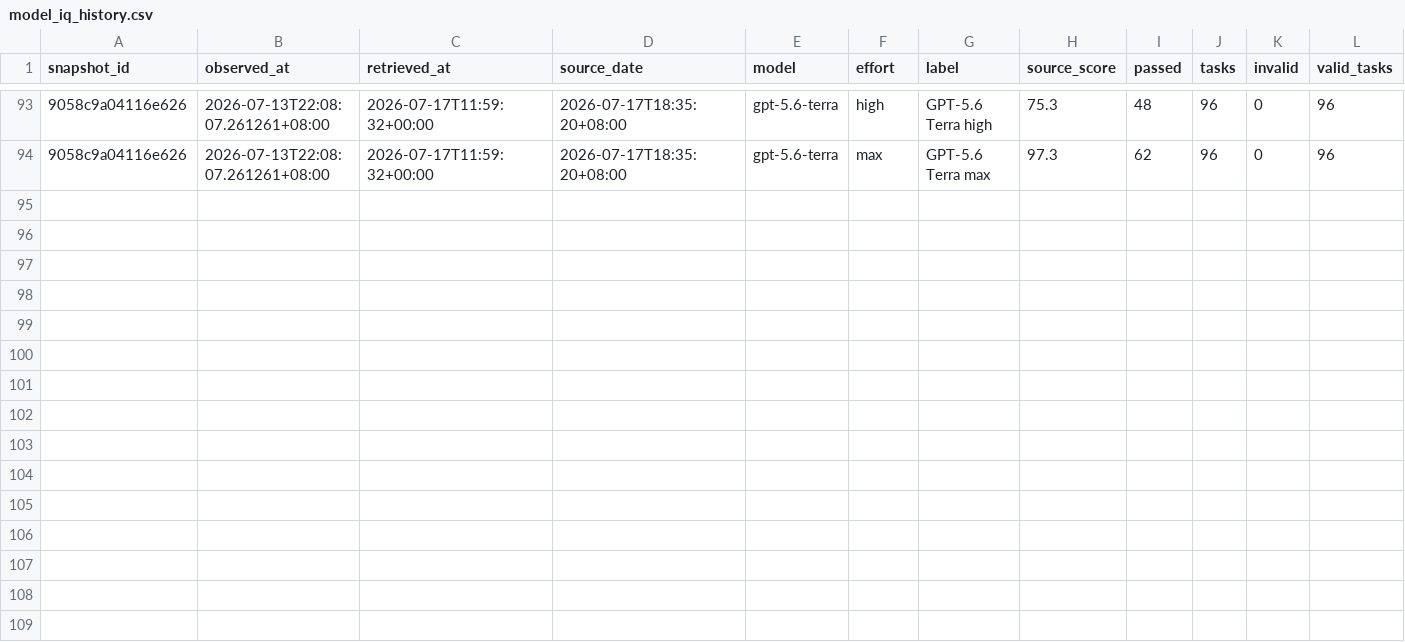
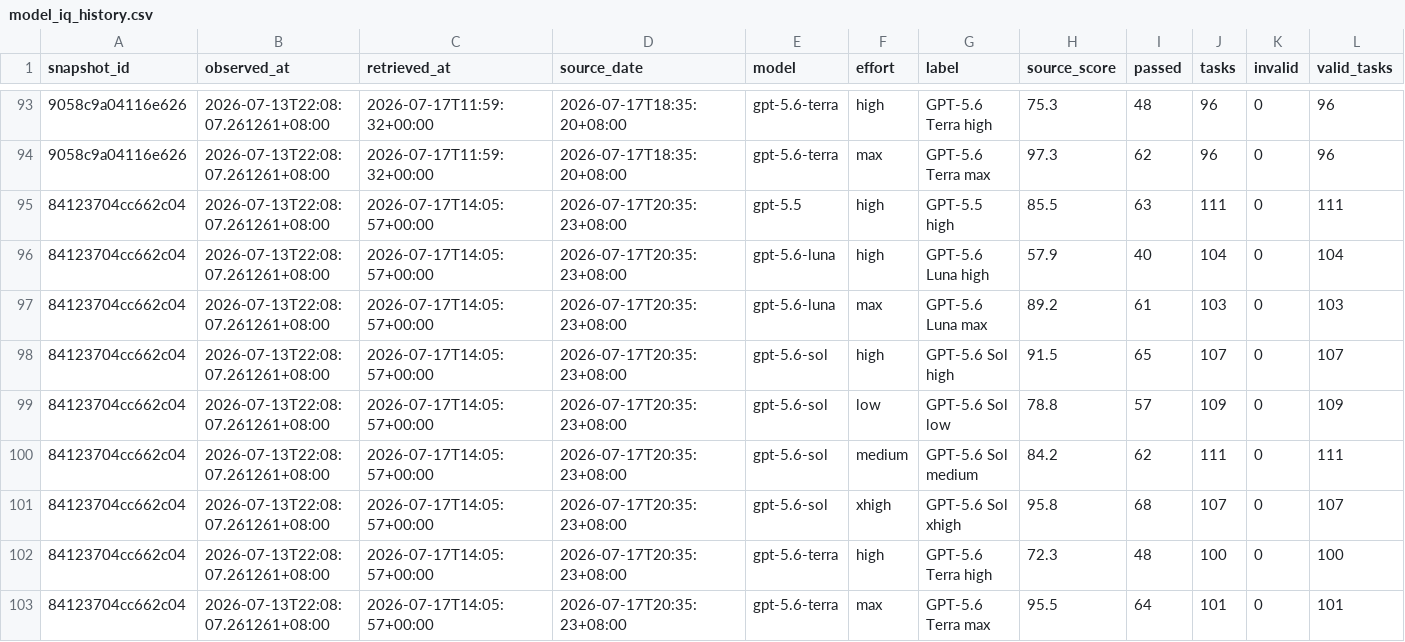
Before and after one commit to Lurk6725/codex-5.6-model-radar-, a CSV file: data/api/model_iq_history.csv, drawn as a sheet; only a part is shown, gaps mark what is left out; rows hold the shown columns only; the diff names each change by its address in the sheet, - before the commit and + after, or states it on an @@ line.

```diff
--- a/data/api/model_iq_history.csv
+++ b/data/api/model_iq_history.csv
+row 95: 84123704cc662c04 | 2026-07-13T22:08:07.261261+08:00 | 2026-07-17T14:05:57+00:00 | 2026-07-17T20:35:23+08:00 | gpt-5.5 | high | GPT-5.5 high | 85.5 | 63 | 111 | 0 | 111
+row 96: 84123704cc662c04 | 2026-07-13T22:08:07.261261+08:00 | 2026-07-17T14:05:57+00:00 | 2026-07-17T20:35:23+08:00 | gpt-5.6-luna | high | GPT-5.6 Luna high | 57.9 | 40 | 104 | 0 | 104
+row 97: 84123704cc662c04 | 2026-07-13T22:08:07.261261+08:00 | 2026-07-17T14:05:57+00:00 | 2026-07-17T20:35:23+08:00 | gpt-5.6-luna | max | GPT-5.6 Luna max | 89.2 | 61 | 103 | 0 | 103
+row 98: 84123704cc662c04 | 2026-07-13T22:08:07.261261+08:00 | 2026-07-17T14:05:57+00:00 | 2026-07-17T20:35:23+08:00 | gpt-5.6-sol | high | GPT-5.6 Sol high | 91.5 | 65 | 107 | 0 | 107
+row 99: 84123704cc662c04 | 2026-07-13T22:08:07.261261+08:00 | 2026-07-17T14:05:57+00:00 | 2026-07-17T20:35:23+08:00 | gpt-5.6-sol | low | GPT-5.6 Sol low | 78.8 | 57 | 109 | 0 | 109
+row 100: 84123704cc662c04 | 2026-07-13T22:08:07.261261+08:00 | 2026-07-17T14:05:57+00:00 | 2026-07-17T20:35:23+08:00 | gpt-5.6-sol | medium | GPT-5.6 Sol medium | 84.2 | 62 | 111 | 0 | 111
+row 101: 84123704cc662c04 | 2026-07-13T22:08:07.261261+08:00 | 2026-07-17T14:05:57+00:00 | 2026-07-17T20:35:23+08:00 | gpt-5.6-sol | xhigh | GPT-5.6 Sol xhigh | 95.8 | 68 | 107 | 0 | 107
+row 102: 84123704cc662c04 | 2026-07-13T22:08:07.261261+08:00 | 2026-07-17T14:05:57+00:00 | 2026-07-17T20:35:23+08:00 | gpt-5.6-terra | high | GPT-5.6 Terra high | 72.3 | 48 | 100 | 0 | 100
+row 103: 84123704cc662c04 | 2026-07-13T22:08:07.261261+08:00 | 2026-07-17T14:05:57+00:00 | 2026-07-17T20:35:23+08:00 | gpt-5.6-terra | max | GPT-5.6 Terra max | 95.5 | 64 | 101 | 0 | 101
```
Also changed, not shown: 4 other files.
